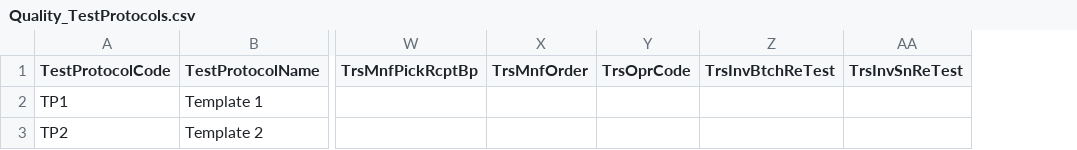
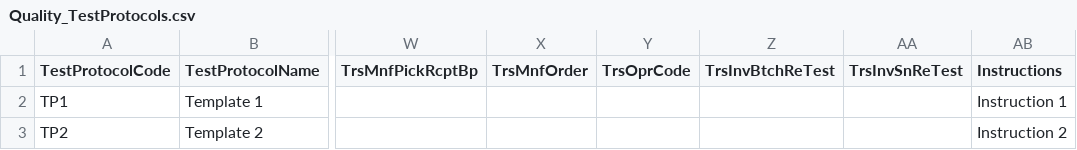
Before and after one commit to CompuTec/processforce-powershell, a CSV file: Quality Control/Test Protocols/Quality_TestProtocols.csv, drawn as a sheet; only a part is shown, gaps mark what is left out; the diff names each change by its address in the sheet, - before the commit and + after, or states it on an @@ line.

Commit message:
Test Protocols - possibility to import Instruction.; PFDEV-5485

```diff
--- a/Quality Control/Test Protocols/Quality_TestProtocols.csv
+++ b/Quality Control/Test Protocols/Quality_TestProtocols.csv
+column AB (Instructions), rows 2-3: Instruction 1 | Instruction 2
```
Also changed, not shown: 2 other files.
